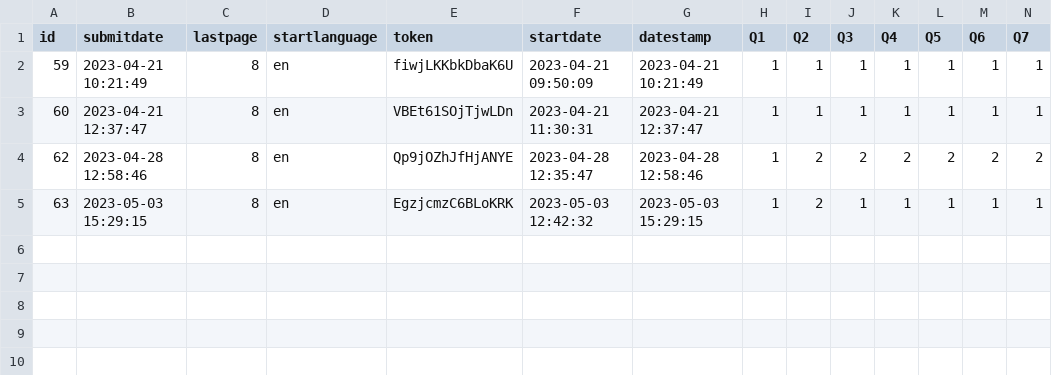
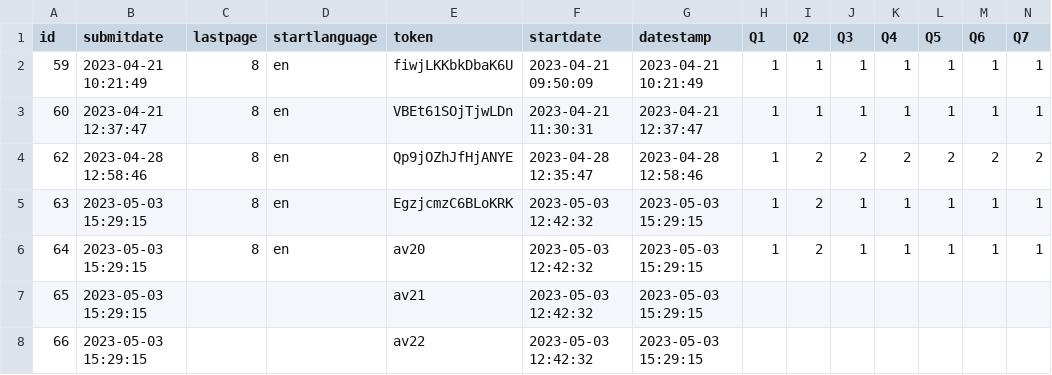
Before and after one commit to a124557/WMLS-Data-Analysis, a CSV file: test LimeSurvey results.csv, drawn as a sheet; only a part is shown; rows hold the shown columns only; the diff names each change by its address in the sheet, - before the commit and + after, or states it on an @@ line.

```diff
--- a/test LimeSurvey results.csv
+++ b/test LimeSurvey results.csv
+row 6: 64 | 2023-05-03 15:29:15 | 8 | en | av20 | 2023-05-03 12:42:32 | 2023-05-03 15:29:15 | 1 | 2 | 1 | 1 | 1 | 1 | 1
+row 7: 65 | 2023-05-03 15:29:15 |  |  | av21 | 2023-05-03 12:42:32 | 2023-05-03 15:29:15
+row 8: 66 | 2023-05-03 15:29:15 |  |  | av22 | 2023-05-03 12:42:32 | 2023-05-03 15:29:15
```
Also changed, not shown: output.csv, 2 other files.
